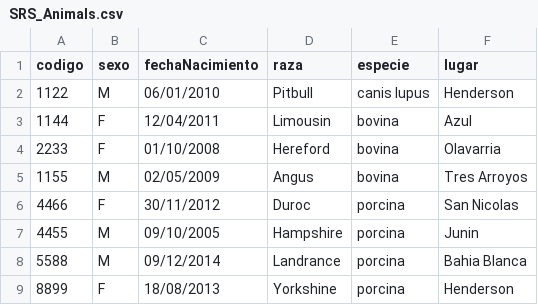
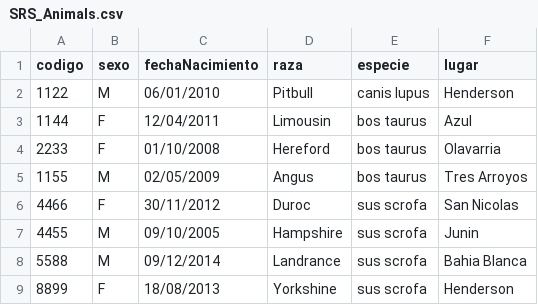
Before and after one commit to hernanmd/Kinship, a CSV file: data/SRS_Animals.csv, drawn as a sheet.

```diff
--- a/data/SRS_Animals.csv
+++ b/data/SRS_Animals.csv
@@ -2,8 +2,8 @@ codigo;sexo;fechaNacimiento;raza;especie;lugar
 1122;M;06/01/2010;Pitbull;canis lupus;Henderson
-1144;F;12/04/2011;Limousin;bovina;Azul
-2233;F;01/10/2008;Hereford;bovina;Olavarria
-1155;M;02/05/2009;Angus;bovina;Tres Arroyos
-4466;F;30/11/2012;Duroc;porcina;San Nicolas
-4455;M;09/10/2005;Hampshire;porcina;Junin
-5588;M;09/12/2014;Landrance;porcina;Bahia Blanca
-8899;F;18/08/2013;Yorkshine;porcina;Henderson
+1144;F;12/04/2011;Limousin;bos taurus;Azul
+2233;F;01/10/2008;Hereford;bos taurus;Olavarria
+1155;M;02/05/2009;Angus;bos taurus;Tres Arroyos
+4466;F;30/11/2012;Duroc;sus scrofa;San Nicolas
+4455;M;09/10/2005;Hampshire;sus scrofa;Junin
+5588;M;09/12/2014;Landrance;sus scrofa;Bahia Blanca
+8899;F;18/08/2013;Yorkshine;sus scrofa;Henderson
```
Also changed, not shown: 5 other files.
